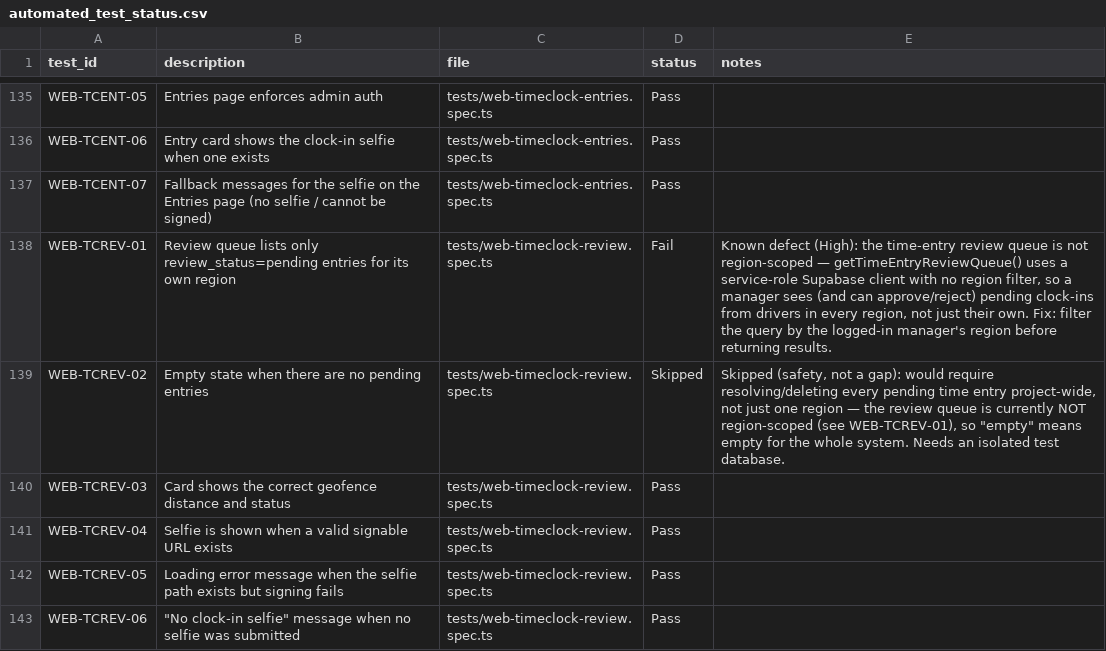
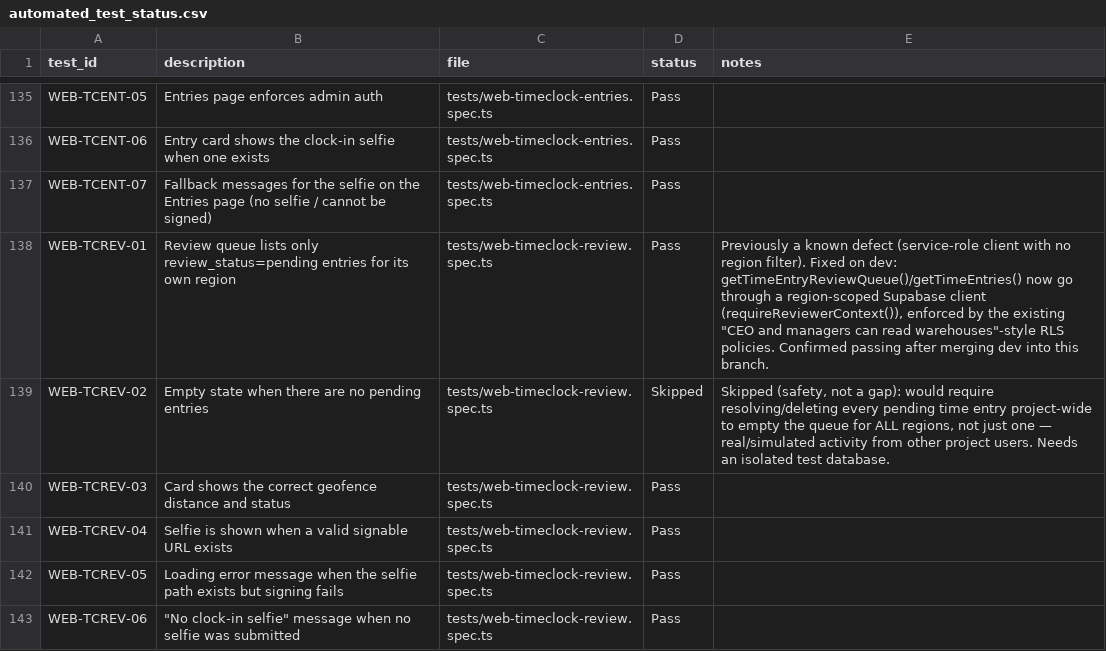
Before and after one commit to slavo3dev/brewtracker, a CSV file: apps/e2e/automated_test_status.csv, drawn as a sheet; only a part is shown, gaps mark what is left out.

Commit message:
Fix WEB-TCREV-03/12 warehouse region mismatch; confirm WEB-TCREV-01 fix after dev merge

```diff
--- a/apps/e2e/automated_test_status.csv
+++ b/apps/e2e/automated_test_status.csv
@@ -137,4 +137,4 @@ WEB-TCENT-06,Entry card shows the clock-in selfie when one exists,tests/web-time
 WEB-TCENT-07,Fallback messages for the selfie on the Entries page (no selfie / cannot be signed),tests/web-timeclock-entries.spec.ts,Pass,
-WEB-TCREV-01,Review queue lists only review_status=pending entries for its own region,tests/web-timeclock-review.spec.ts,Fail,"Known defect (High): the time-entry review queue is not region-scoped — getTimeEntryReviewQueue() uses a service-role Supabase client with no region filter, so a manager sees (and can approve/reject) pending clock-ins from drivers in every region, not just their own. Fix: filter the query by the logged-in manager's region before returning results."
-WEB-TCREV-02,Empty state when there are no pending entries,tests/web-timeclock-review.spec.ts,Skipped,"Skipped (safety, not a gap): would require resolving/deleting every pending time entry project-wide, not just one region — the review queue is currently NOT region-scoped (see WEB-TCREV-01), so ""empty"" means empty for the whole system. Needs an isolated test database."
+WEB-TCREV-01,Review queue lists only review_status=pending entries for its own region,tests/web-timeclock-review.spec.ts,Pass,"Previously a known defect (service-role client with no region filter). Fixed on dev: getTimeEntryReviewQueue()/getTimeEntries() now go through a region-scoped Supabase client (requireReviewerContext()), enforced by the existing ""CEO and managers can read warehouses""-style RLS policies. Confirmed passing after merging dev into this branch."
+WEB-TCREV-02,Empty state when there are no pending entries,tests/web-timeclock-review.spec.ts,Skipped,"Skipped (safety, not a gap): would require resolving/deleting every pending time entry project-wide to empty the queue for ALL regions, not just one — real/simulated activity from other project users. Needs an isolated test database."
 WEB-TCREV-03,Card shows the correct geofence distance and status,tests/web-timeclock-review.spec.ts,Pass,
```
Also changed, not shown: 2 other files.
